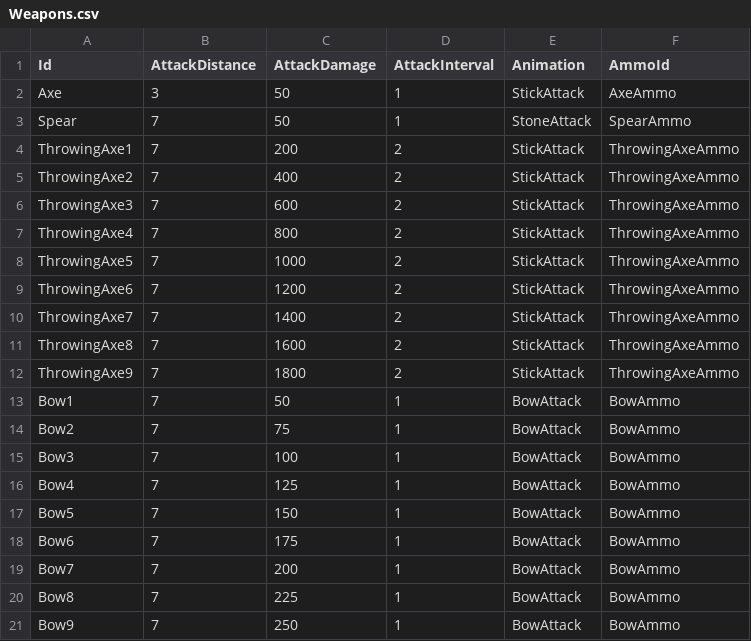
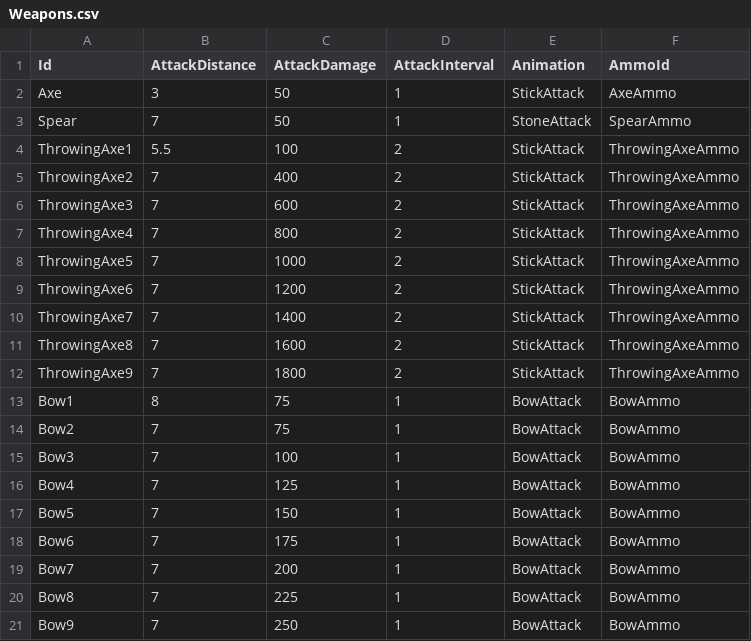
Before and after one commit to KonstantKuz/JurassicWorld, a CSV file: Assets/Resources/Configs/Weapons.csv, drawn as a sheet.

```diff
--- a/Assets/Resources/Configs/Weapons.csv
+++ b/Assets/Resources/Configs/Weapons.csv
@@ -3,3 +3,3 @@ Axe,3,50,1,StickAttack,AxeAmmo
 Spear,7,50,1,StoneAttack,SpearAmmo
-ThrowingAxe1,7,200,2,StickAttack,ThrowingAxeAmmo
+ThrowingAxe1,5.5,100,2,StickAttack,ThrowingAxeAmmo
 ThrowingAxe2,7,400,2,StickAttack,ThrowingAxeAmmo
@@ -12,3 +12,3 @@ ThrowingAxe8,7,1600,2,StickAttack,ThrowingAxeAmmo
 ThrowingAxe9,7,1800,2,StickAttack,ThrowingAxeAmmo
-Bow1,7,50,1,BowAttack,BowAmmo
+Bow1,8,75,1,BowAttack,BowAmmo
 Bow2,7,75,1,BowAttack,BowAmmo
```
Also changed, not shown: Assets/Resources/Configs/EnemyUnit.csv, 2 other files.
